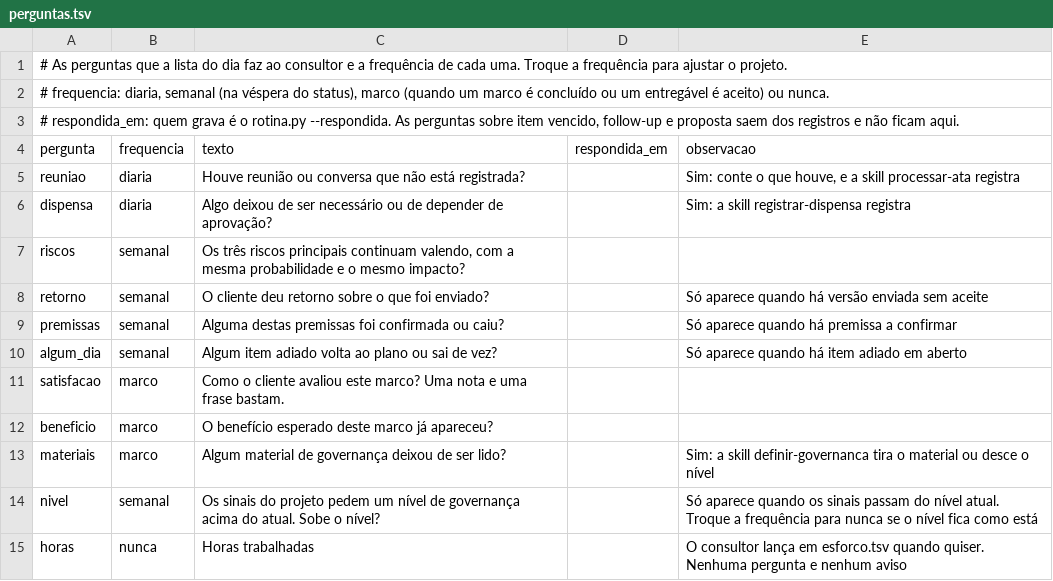
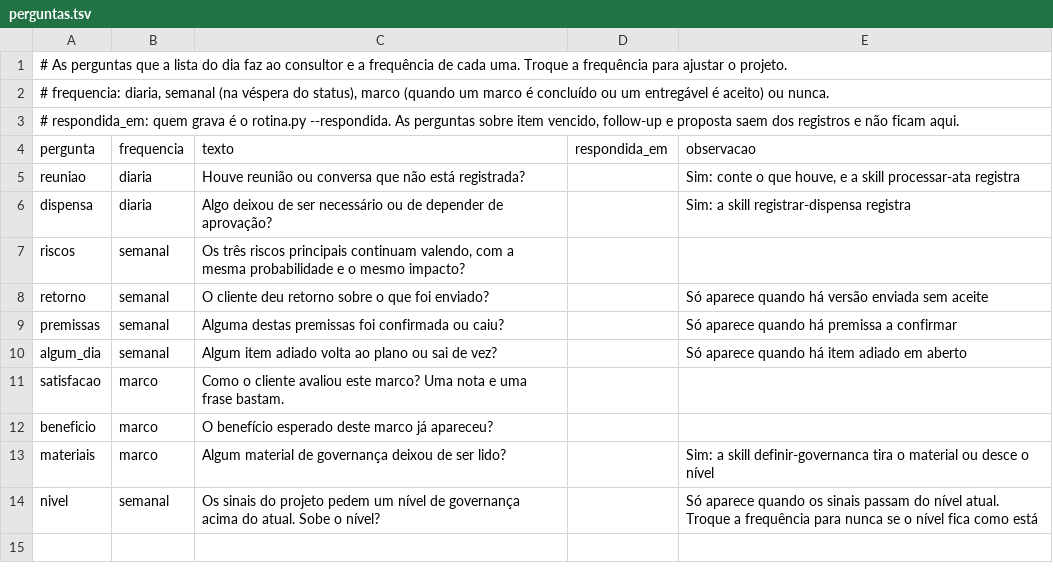
Before and after one commit to brahm/deliverables-presentation-template, a TSV file: entregaveis/_harness/modelos/projeto/perguntas.tsv, drawn as a sheet; the diff names each change by its address in the sheet, - before the commit and + after, or states it on an @@ line.

```diff
--- a/entregaveis/_harness/modelos/projeto/perguntas.tsv
+++ b/entregaveis/_harness/modelos/projeto/perguntas.tsv
-row 15: horas | nunca | Horas trabalhadas |  | O consultor lança em esforco.tsv quando quiser. Nenhuma pergunta e nenhum aviso
```
Also changed, not shown: entregaveis/_harness/governanca/catalogo.tsv, entregaveis/_harness/modelos/projeto/linha-de-base.tsv, 23 other files.
